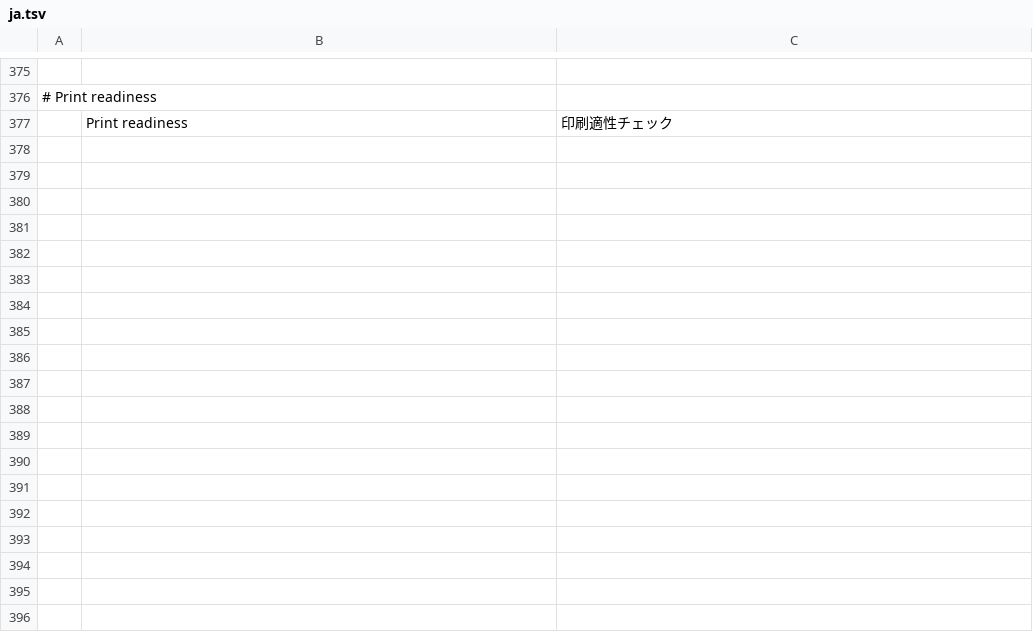
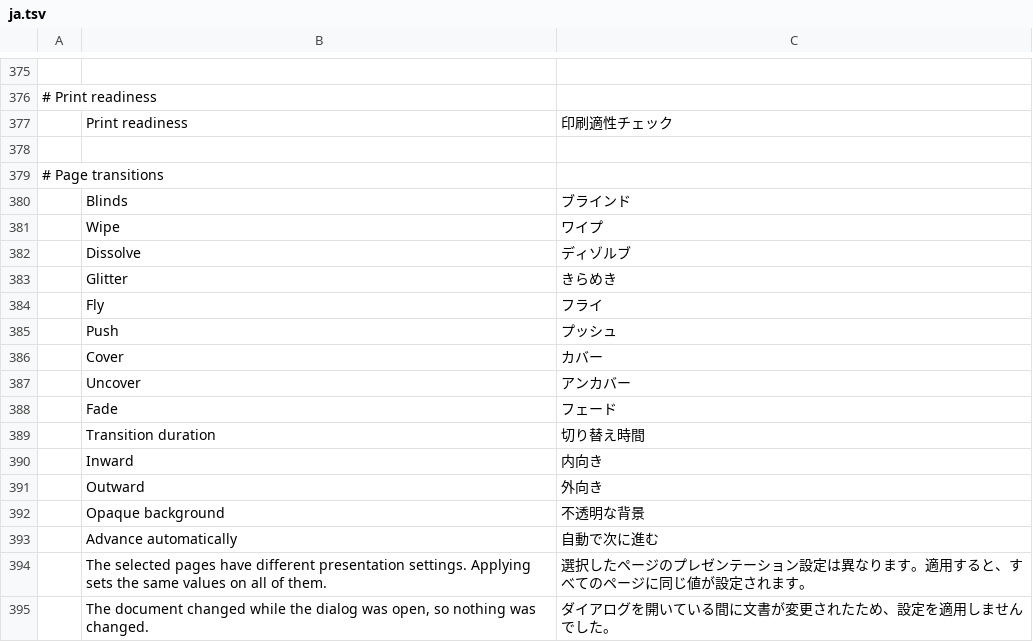
Before and after one commit to WENSHAO521/psg-pdf, a TSV file: i18n/psg/ja.tsv, drawn as a sheet; only a part is shown, gaps mark what is left out.

Commit message:
feat(pdf): set presentation transitions from Organize pages

```diff
--- a/i18n/psg/ja.tsv
+++ b/i18n/psg/ja.tsv
@@ -377 +377,19 @@
 	Print readiness	印刷適性チェック
+
+# Page transitions
+	Blinds	ブラインド
+	Wipe	ワイプ
+	Dissolve	ディゾルブ
+	Glitter	きらめき
+	Fly	フライ
+	Push	プッシュ
+	Cover	カバー
+	Uncover	アンカバー
+	Fade	フェード
+	Transition duration	切り替え時間
+	Inward	内向き
+	Outward	外向き
+	Opaque background	不透明な背景
+	Advance automatically	自動で次に進む
+	The selected pages have different presentation settings. Applying sets the same values on all of them.	選択したページのプレゼンテーション設定は異なります。適用すると、すべてのページに同じ値が設定されます。
+	The document changed while the dialog was open, so nothing was changed.	ダイアログを開いている間に文書が変更されたため、設定を適用しませんでした。
```
Also changed, not shown: i18n/psg/de.tsv, i18n/psg/fr.tsv, 19 other files.
